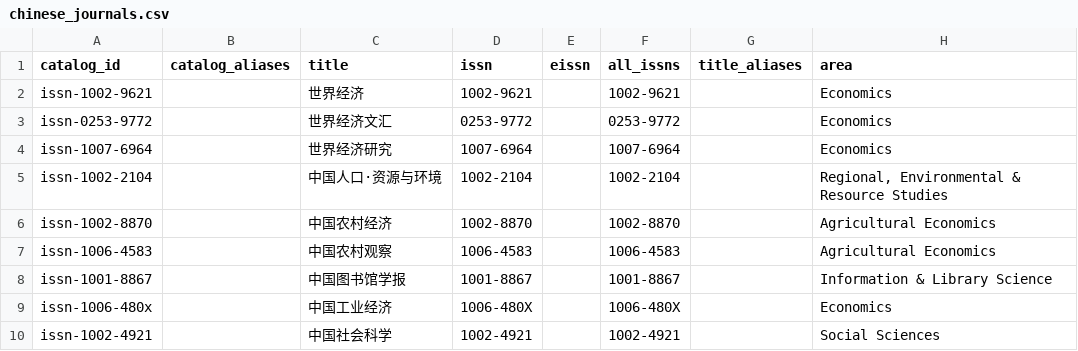
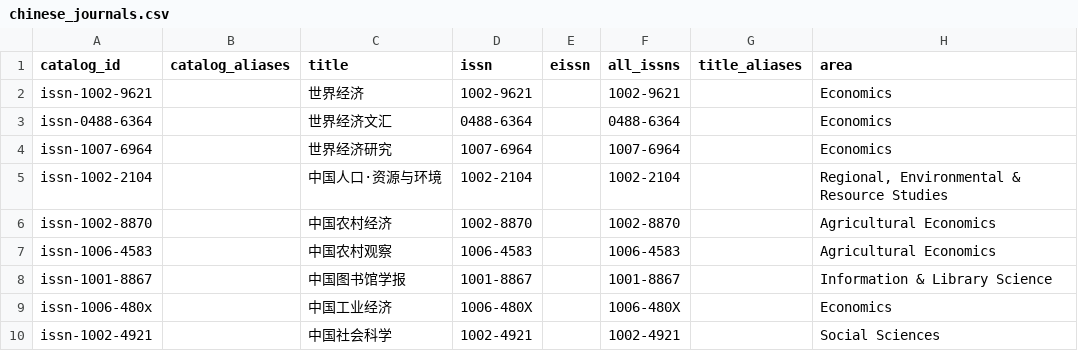
Before and after one commit to QianFuv/LitRadar, a CSV file: data/meta/chinese_journals.csv, drawn as a sheet; only a part is shown; the diff names each change by its address in the sheet, - before the commit and + after, or states it on an @@ line.

Commit message:
fix(meta): correct world economic papers issn

```diff
--- a/data/meta/chinese_journals.csv
+++ b/data/meta/chinese_journals.csv
-A3 (catalog_id): issn-0253-9772
+A3 (catalog_id): issn-0488-6364
-D3 (issn): 0253-9772
+D3 (issn): 0488-6364
-F3 (all_issns): 0253-9772
+F3 (all_issns): 0488-6364
```
Also changed, not shown: 3 other files.
